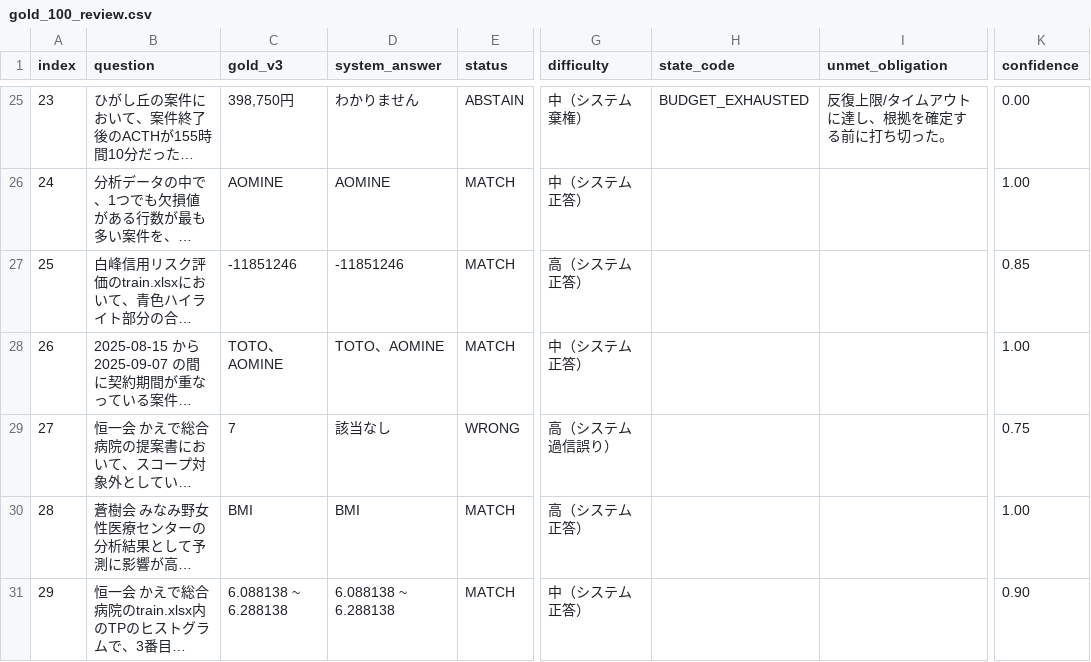
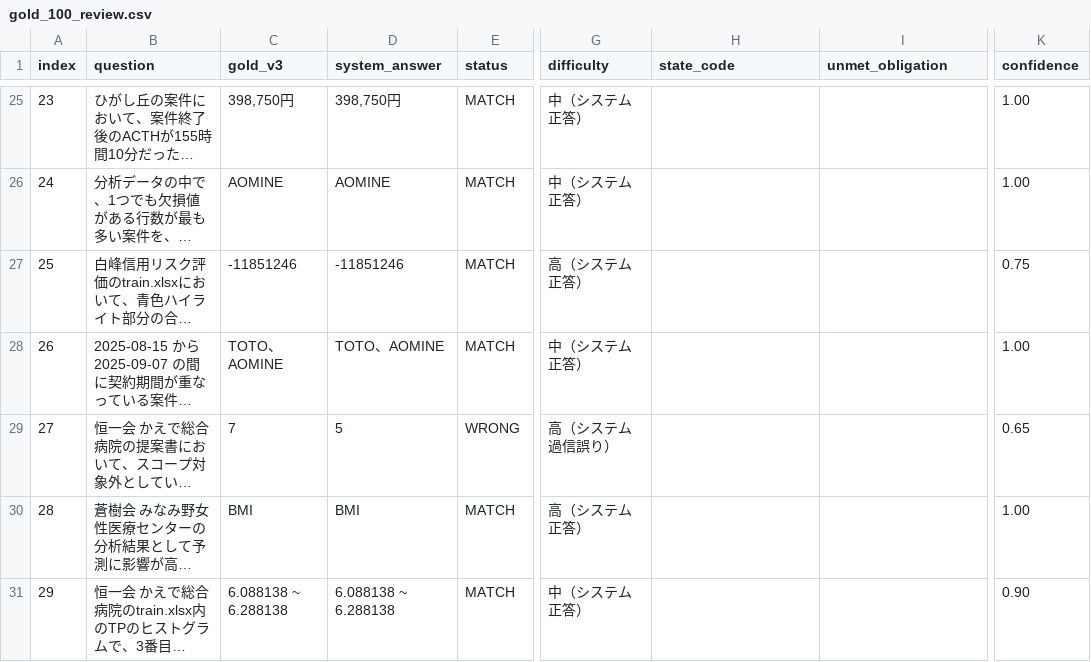
Before and after one commit to sota1111/signate-messy-drive-rag, a CSV file: artifacts/gold_100_review.csv, drawn as a sheet; only a part is shown, gaps mark what is left out; long unchanged cells end in …; the diff covers the shown part only; the diff names each change by its address in the sheet, - before the commit and + after, or states it on an @@ line.

```diff
--- a/artifacts/gold_100_review.csv
+++ b/artifacts/gold_100_review.csv
-D25 (system_answer): わかりません
+D25 (system_answer): 398,750円
-E25 (status): ABSTAIN
+E25 (status): MATCH
-G25 (difficulty): 中（システム棄権）
+G25 (difficulty): 中（システム正答）
-H25 (state_code): BUDGET_EXHAUSTED
+H25 (state_code): (empty)
-I25 (unmet_obligation): 反復上限/タイムアウトに達し、根拠を確定する前に打ち切った。
+I25 (unmet_obligation): (empty)
-K25 (confidence): 0.00
+K25 (confidence): 1.00
-K27 (confidence): 0.85
+K27 (confidence): 0.75
-D29 (system_answer): 該当なし
+D29 (system_answer): 5
-K29 (confidence): 0.75
+K29 (confidence): 0.65
```
Also changed, not shown: 119 edited cells elsewhere in this file, 4 other files.
